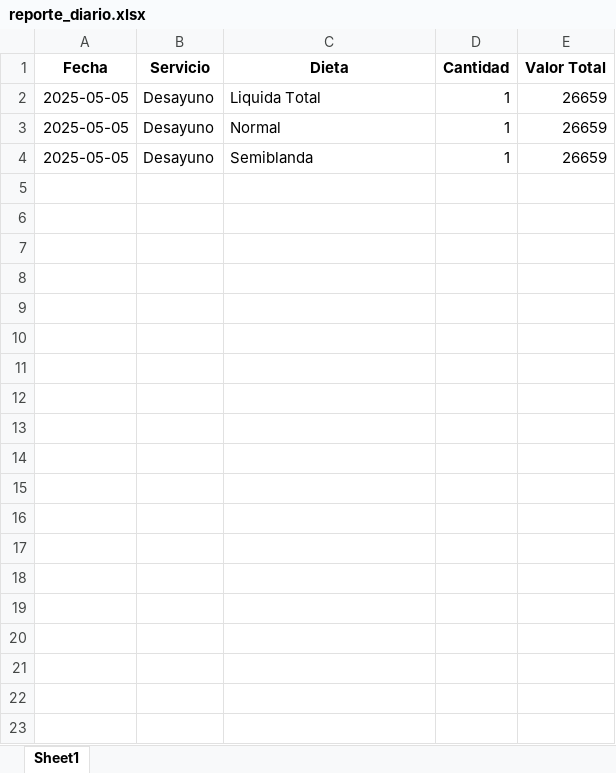
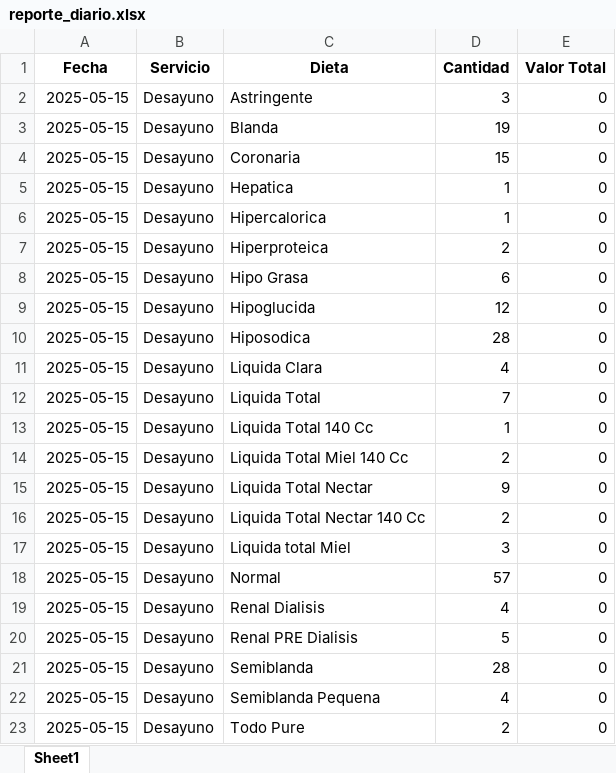
Before and after one commit to OneDataDecision/Ordena, an Excel workbook: static/reporte_diario.xlsx, sheet Sheet1, drawn as a sheet; values as stored, in another font and other column widths than the file's, no borders; addresses are those after the commit; the diff names each change by its address in the sheet, - before the commit and + after, or states it on an @@ line.

```diff
--- a/static/reporte_diario.xlsx (sheet Sheet1)
+++ b/static/reporte_diario.xlsx (sheet Sheet1)
+row 2: 2025-05-15 | Desayuno | Astringente | 3 | 0
+row 3: 2025-05-15 | Desayuno | Blanda | 19 | 0
+row 4: 2025-05-15 | Desayuno | Coronaria | 15 | 0
+row 5: 2025-05-15 | Desayuno | Hepatica | 1 | 0
+row 6: 2025-05-15 | Desayuno | Hipercalorica | 1 | 0
+row 7: 2025-05-15 | Desayuno | Hiperproteica | 2 | 0
+row 8: 2025-05-15 | Desayuno | Hipo Grasa | 6 | 0
+row 9: 2025-05-15 | Desayuno | Hipoglucida | 12 | 0
+row 10: 2025-05-15 | Desayuno | Hiposodica | 28 | 0
+row 11: 2025-05-15 | Desayuno | Liquida Clara | 4 | 0
-A12 (Fecha): 2025-05-05
+A12 (Fecha): 2025-05-15
-D12 (Cantidad): 1
+D12 (Cantidad): 7
-E12 (Valor Total): 26659
+E12 (Valor Total): 0
+row 13: 2025-05-15 | Desayuno | Liquida Total 140 Cc | 1 | 0
+row 14: 2025-05-15 | Desayuno | Liquida Total Miel 140 Cc | 2 | 0
+row 15: 2025-05-15 | Desayuno | Liquida Total Nectar | 9 | 0
+row 16: 2025-05-15 | Desayuno | Liquida Total Nectar 140 Cc | 2 | 0
+row 17: 2025-05-15 | Desayuno | Liquida total Miel | 3 | 0
-A18 (Fecha): 2025-05-05
+A18 (Fecha): 2025-05-15
-D18 (Cantidad): 1
+D18 (Cantidad): 57
-E18 (Valor Total): 26659
+E18 (Valor Total): 0
+row 19: 2025-05-15 | Desayuno | Renal Dialisis | 4 | 0
+row 20: 2025-05-15 | Desayuno | Renal PRE Dialisis | 5 | 0
-A21 (Fecha): 2025-05-05
+A21 (Fecha): 2025-05-15
-D21 (Cantidad): 1
+D21 (Cantidad): 28
-E21 (Valor Total): 26659
+E21 (Valor Total): 0
+row 22: 2025-05-15 | Desayuno | Semiblanda Pequena | 4 | 0
+row 23: 2025-05-15 | Desayuno | Todo Pure | 2 | 0
```
Also changed, not shown: static/orden_produccion.xlsx, static/totalizacion.xlsx, 16 other files.
